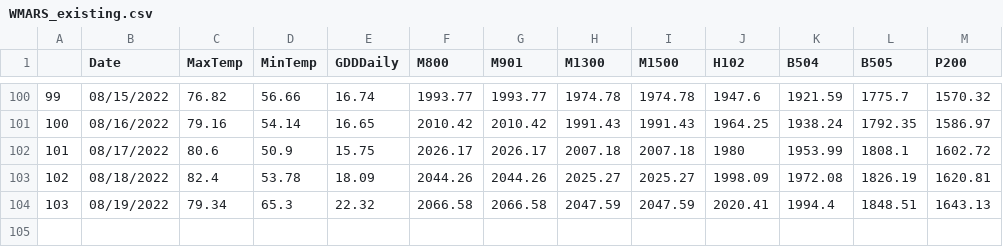
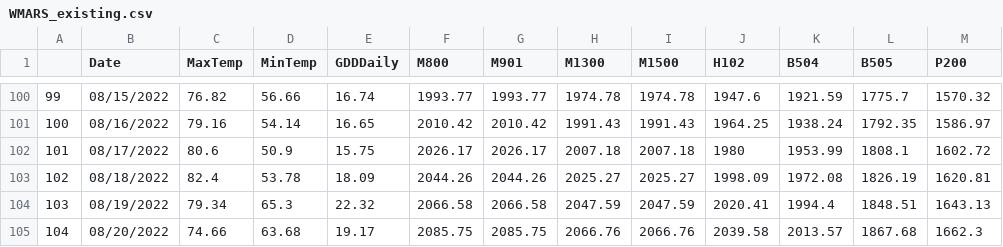
Before and after one commit to acperkins3/GDD-Plots-2022, a CSV file: WMARS_existing.csv, drawn as a sheet; only a part is shown, gaps mark what is left out; the diff names each change by its address in the sheet, - before the commit and + after, or states it on an @@ line.

```diff
--- a/WMARS_existing.csv
+++ b/WMARS_existing.csv
+row 105: 104 | 08/20/2022 | 74.66 | 63.68 | 19.17 | 2085.75 | 2085.75 | 2066.76 | 2066.76 | 2039.58 | 2013.57 | 1867.68 | 1662.3
```
Also changed, not shown: Arlington.csv, Arlington_existing.csv, 8 other files.
